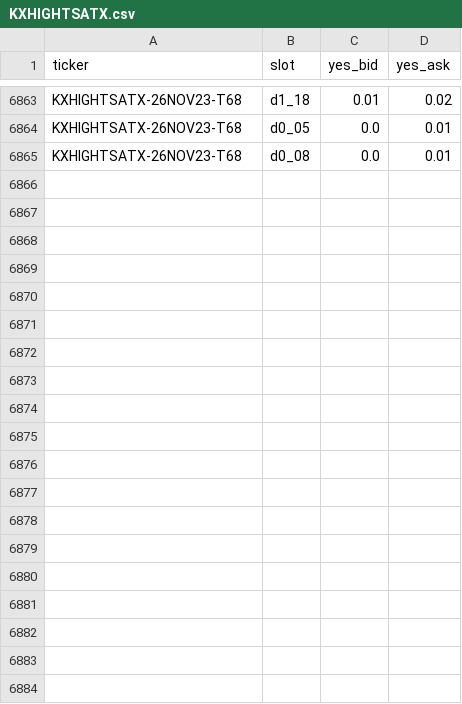
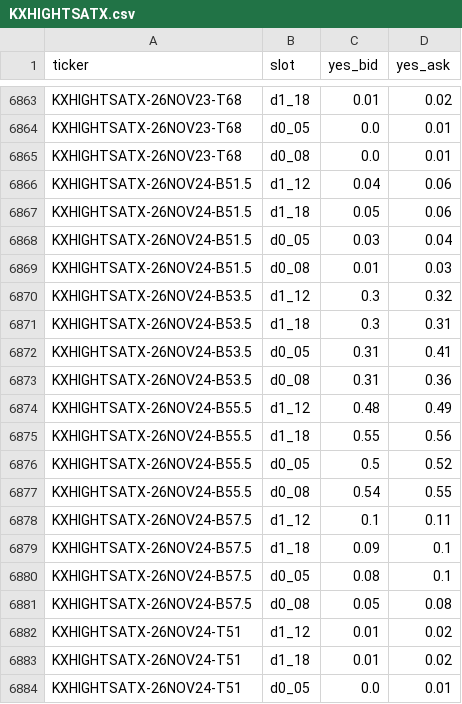
Before and after one commit to lucaslin1-collab/lucaslinweather, a CSV file: data/quotes/KXHIGHTSATX.csv, drawn as a sheet; only a part is shown, gaps mark what is left out; the diff covers the shown part only; the diff names each change by its address in the sheet, - before the commit and + after, or states it on an @@ line.

```diff
--- a/data/quotes/KXHIGHTSATX.csv
+++ b/data/quotes/KXHIGHTSATX.csv
+row 6866: KXHIGHTSATX-26NOV24-B51.5 | d1_12 | 0.04 | 0.06
+row 6867: KXHIGHTSATX-26NOV24-B51.5 | d1_18 | 0.05 | 0.06
+row 6868: KXHIGHTSATX-26NOV24-B51.5 | d0_05 | 0.03 | 0.04
+row 6869: KXHIGHTSATX-26NOV24-B51.5 | d0_08 | 0.01 | 0.03
+row 6870: KXHIGHTSATX-26NOV24-B53.5 | d1_12 | 0.3 | 0.32
+row 6871: KXHIGHTSATX-26NOV24-B53.5 | d1_18 | 0.3 | 0.31
+row 6872: KXHIGHTSATX-26NOV24-B53.5 | d0_05 | 0.31 | 0.41
+row 6873: KXHIGHTSATX-26NOV24-B53.5 | d0_08 | 0.31 | 0.36
+row 6874: KXHIGHTSATX-26NOV24-B55.5 | d1_12 | 0.48 | 0.49
+row 6875: KXHIGHTSATX-26NOV24-B55.5 | d1_18 | 0.55 | 0.56
+row 6876: KXHIGHTSATX-26NOV24-B55.5 | d0_05 | 0.5 | 0.52
+row 6877: KXHIGHTSATX-26NOV24-B55.5 | d0_08 | 0.54 | 0.55
+row 6878: KXHIGHTSATX-26NOV24-B57.5 | d1_12 | 0.1 | 0.11
+row 6879: KXHIGHTSATX-26NOV24-B57.5 | d1_18 | 0.09 | 0.1
+row 6880: KXHIGHTSATX-26NOV24-B57.5 | d0_05 | 0.08 | 0.1
+row 6881: KXHIGHTSATX-26NOV24-B57.5 | d0_08 | 0.05 | 0.08
+row 6882: KXHIGHTSATX-26NOV24-T51 | d1_12 | 0.01 | 0.02
+row 6883: KXHIGHTSATX-26NOV24-T51 | d1_18 | 0.01 | 0.02
+row 6884: KXHIGHTSATX-26NOV24-T51 | d0_05 | 0.0 | 0.01
```
Also changed, not shown: 29 added rows elsewhere in this file, data/quotes/KXHIGHTDAL.csv, data/quotes/KXHIGHTHOU.csv, 51 other files.
